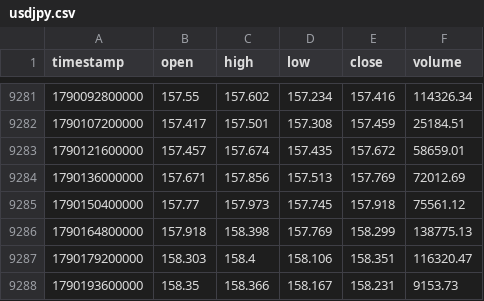
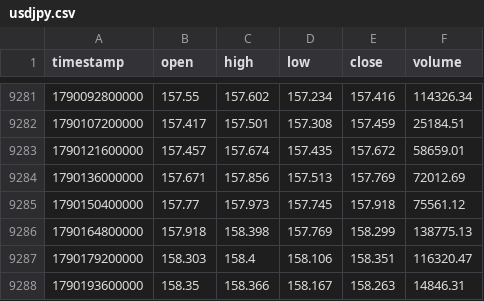
Before and after one commit to rikuudon24-beep/-fx-research-engine, a CSV file: data/market/h4/usdjpy.csv, drawn as a sheet; only a part is shown, gaps mark what is left out.

```diff
--- a/data/market/h4/usdjpy.csv
+++ b/data/market/h4/usdjpy.csv
@@ -9287,2 +9287,2 @@ timestamp,open,high,low,close,volume
 1790179200000,158.303,158.4,158.106,158.351,116320.47
-1790193600000,158.35,158.366,158.167,158.231,9153.73
+1790193600000,158.35,158.366,158.167,158.263,14846.31
```
